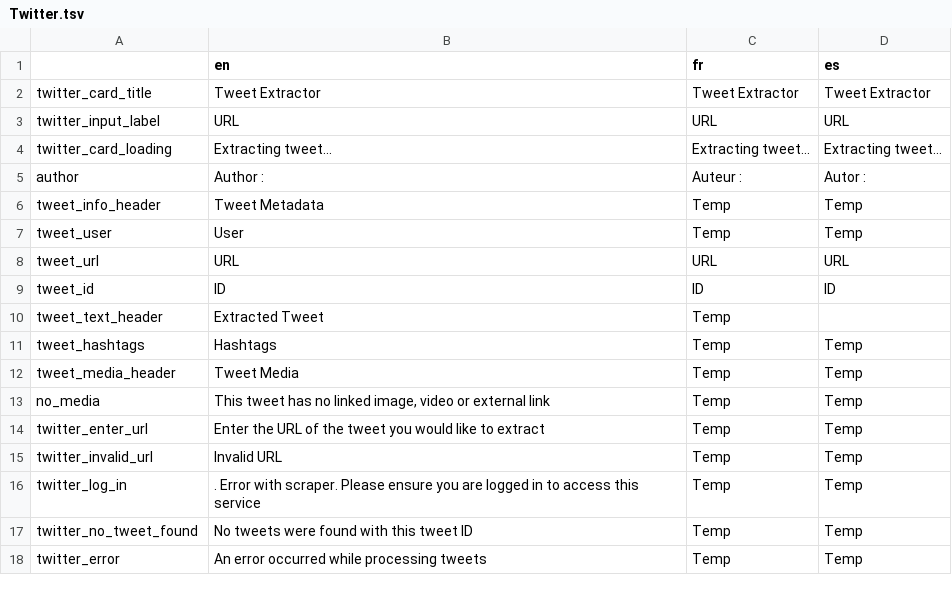
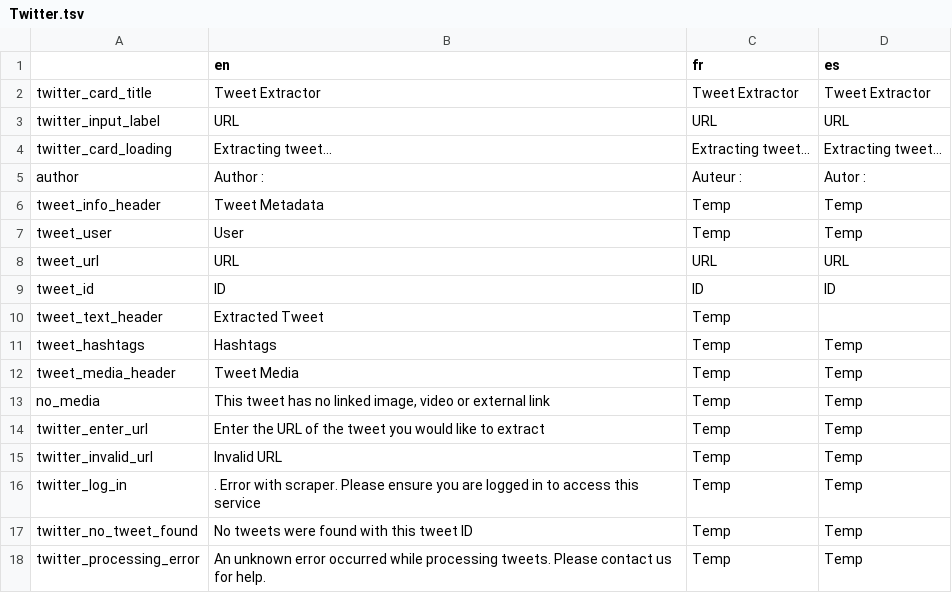
Before and after one commit to AFP-Medialab/verification-plugin, a TSV file: src/LocalDictionary/components/Scrapers/Twitter.tsv, drawn as a sheet.

```diff
--- a/src/LocalDictionary/components/Scrapers/Twitter.tsv
+++ b/src/LocalDictionary/components/Scrapers/Twitter.tsv
@@ -17,2 +17,2 @@ twitter_log_in	. Error with scraper. Please ensure you are logged in to access t
 twitter_no_tweet_found	No tweets were found with this tweet ID	Temp	Temp
-twitter_error	An error occurred while processing tweets	Temp	Temp
+twitter_processing_error	An unknown error occurred while processing tweets. Please contact us for help.	Temp	Temp
```
Also changed, not shown: src/LocalDictionary/components/NavItems/tools/Assistant.tsv, 2 other files.
